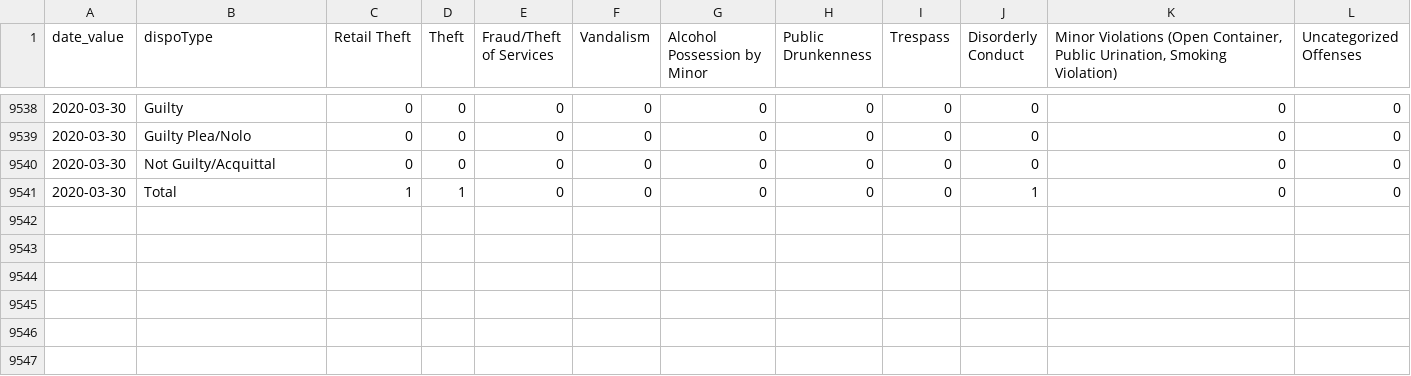
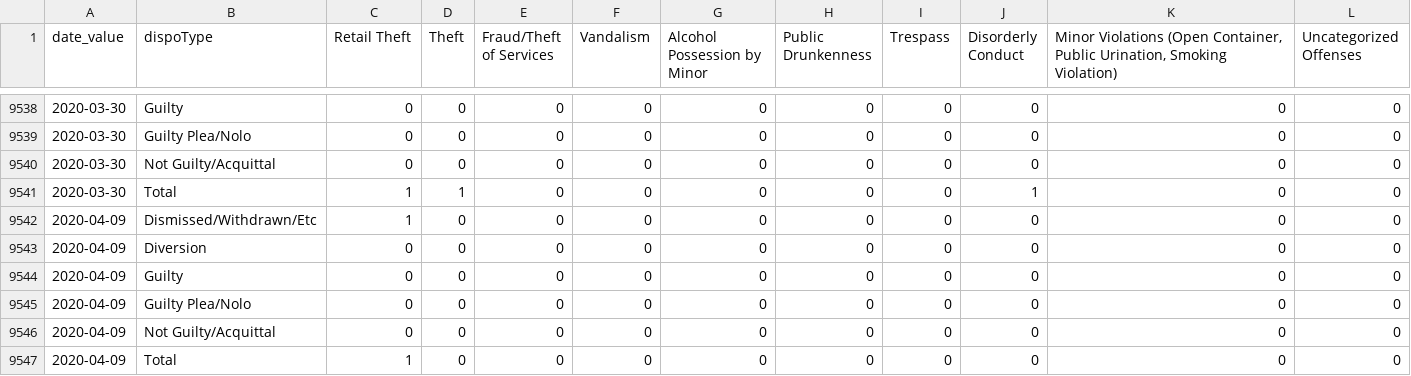
Before and after one commit to PhillyDistrictAttorneysOffice/phillydao-public-data, a CSV file: docs/data/summary_case_outcomes_data_daily_citywide.csv, drawn as a sheet; only a part is shown, gaps mark what is left out; the diff names each change by its address in the sheet, - before the commit and + after, or states it on an @@ line.

```diff
--- a/docs/data/summary_case_outcomes_data_daily_citywide.csv
+++ b/docs/data/summary_case_outcomes_data_daily_citywide.csv
+row 9542: 2020-04-09 | Dismissed/Withdrawn/Etc | 1 | 0 | 0 | 0 | 0 | 0 | 0 | 0 | 0 | 0
+row 9543: 2020-04-09 | Diversion | 0 | 0 | 0 | 0 | 0 | 0 | 0 | 0 | 0 | 0
+row 9544: 2020-04-09 | Guilty | 0 | 0 | 0 | 0 | 0 | 0 | 0 | 0 | 0 | 0
+row 9545: 2020-04-09 | Guilty Plea/Nolo | 0 | 0 | 0 | 0 | 0 | 0 | 0 | 0 | 0 | 0
+row 9546: 2020-04-09 | Not Guilty/Acquittal | 0 | 0 | 0 | 0 | 0 | 0 | 0 | 0 | 0 | 0
+row 9547: 2020-04-09 | Total | 1 | 0 | 0 | 0 | 0 | 0 | 0 | 0 | 0 | 0
```
Also changed, not shown: docs/data/arrest_data_daily_citywide.csv, docs/data/charges_data_daily_citywide.csv, 31 other files.
